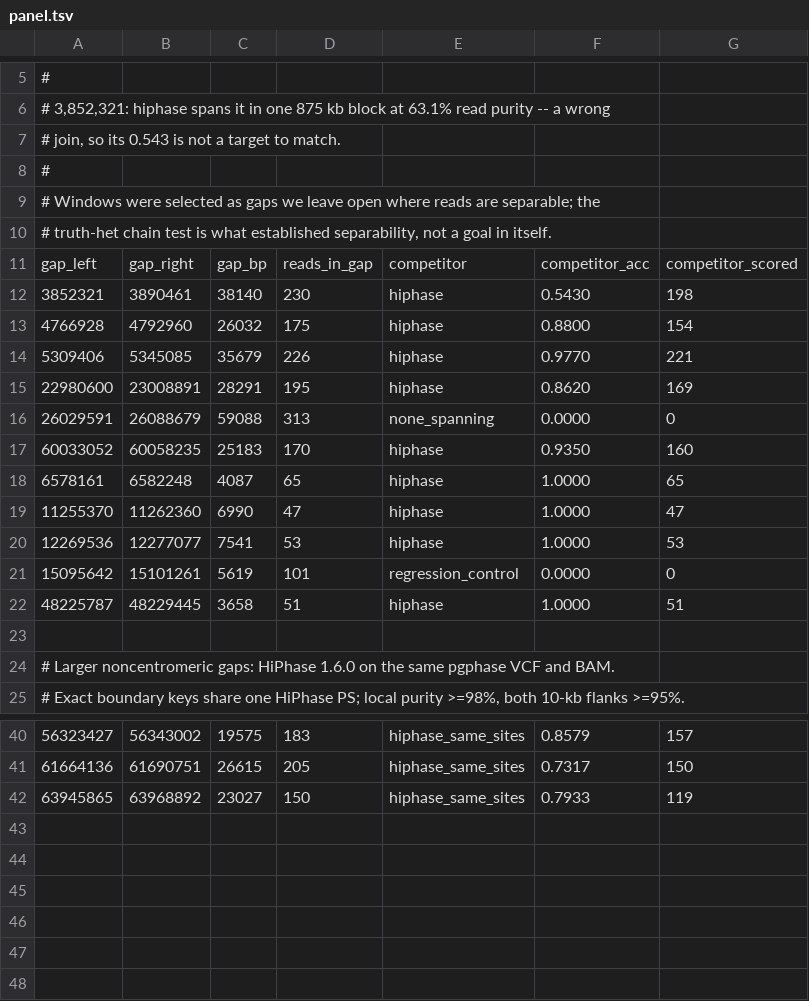
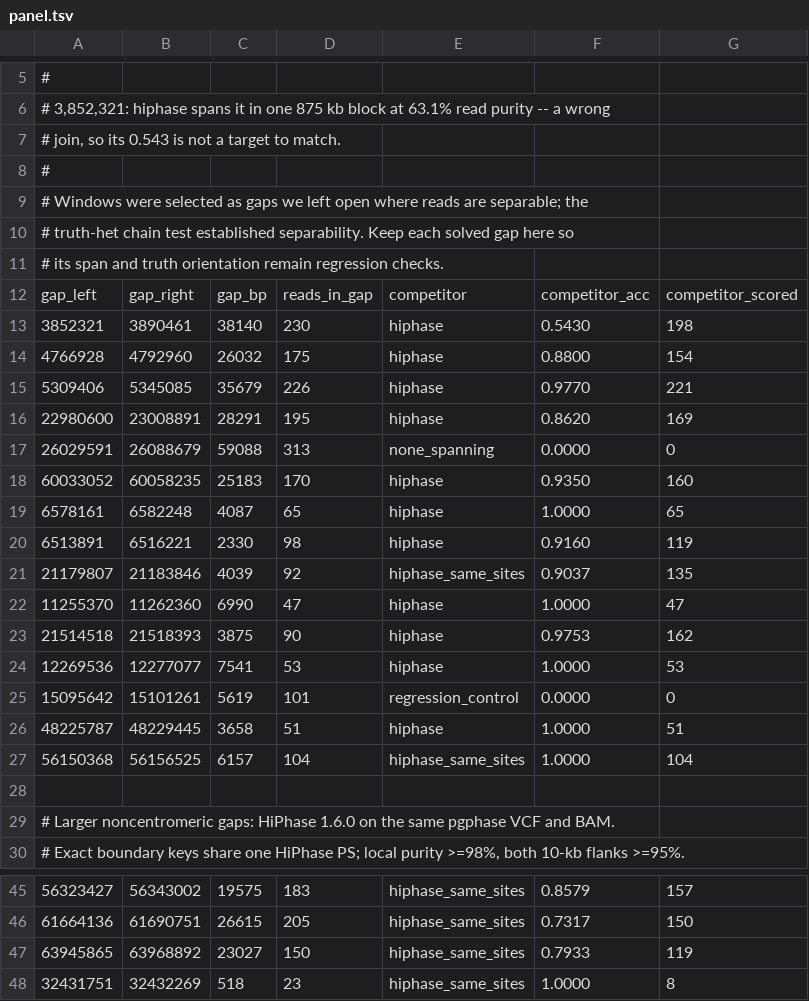
Before and after one commit to kokyriakidis/pgphase, a TSV file: evaluations/2026-09-16-test-panel/panel.tsv, drawn as a sheet; only a part is shown, gaps mark what is left out.

Commit message:
Improve graph gap recovery and preserve supported joins
Repair BAM source paths, graph boundary transfer, and targeted stitch evidence across chr20 gaps. Add truth-oriented regressions for every newly tracked span and document the updated pipeline.

The graph window panel moves from 13 to 25 expected spans, including the new 32.431 Mb singleton BAM bridge. Full chr20 truth accuracy remains 229,045/236,831 phased reads (96.7124%) after the final join.

Co-authored-by: Ona <no-reply@ona.com>

```diff
--- a/evaluations/2026-09-16-test-panel/panel.tsv
+++ b/evaluations/2026-09-16-test-panel/panel.tsv
@@ -8,4 +8,5 @@
 #
-# Windows were selected as gaps we leave open where reads are separable; the
-# truth-het chain test is what established separability, not a goal in itself.
+# Windows were selected as gaps we left open where reads are separable; the
+# truth-het chain test established separability. Keep each solved gap here so
+# its span and truth orientation remain regression checks.
 gap_left	gap_right	gap_bp	reads_in_gap	competitor	competitor_acc	competitor_scored
@@ -18,3 +19,6 @@ gap_left	gap_right	gap_bp	reads_in_gap	competitor	competitor_acc	competitor_scor
 6578161	6582248	4087	65	hiphase	1.0000	65
+6513891	6516221	2330	98	hiphase	0.9160	119
+21179807	21183846	4039	92	hiphase_same_sites	0.9037	135
 11255370	11262360	6990	47	hiphase	1.0000	47
+21514518	21518393	3875	90	hiphase	0.9753	162
 12269536	12277077	7541	53	hiphase	1.0000	53
@@ -22,2 +26,3 @@ gap_left	gap_right	gap_bp	reads_in_gap	competitor	competitor_acc	competitor_scor
 48225787	48229445	3658	51	hiphase	1.0000	51
+56150368	56156525	6157	104	hiphase_same_sites	1.0000	104
 
@@ -42 +47,2 @@ gap_left	gap_right	gap_bp	reads_in_gap	competitor	competitor_acc	competitor_scor
 63945865	63968892	23027	150	hiphase_same_sites	0.7933	119
+32431751	32432269	518	23	hiphase_same_sites	1.0000	8
```
Also changed, not shown: src/test_gap_windows_expect.tsv, src/test_gap_windows_required.tsv, 13 other files.
